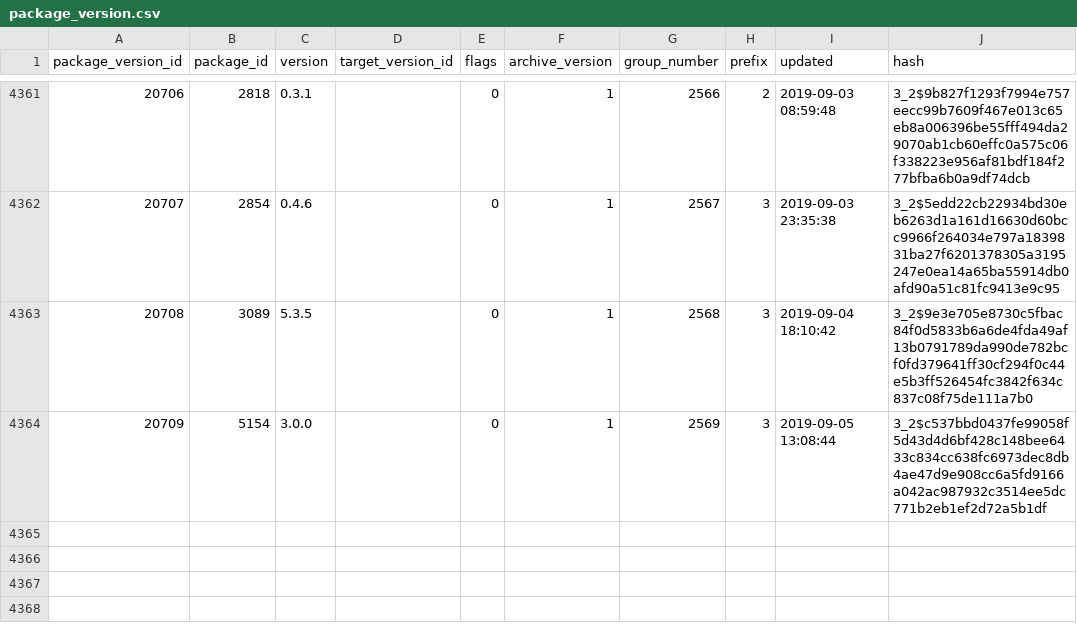
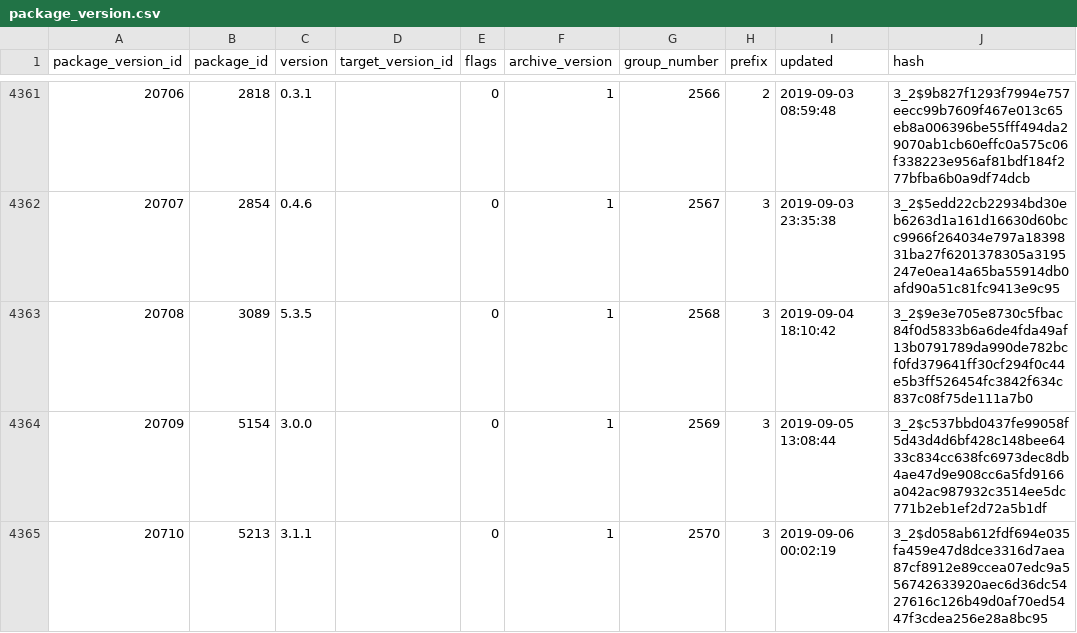
Before and after one commit to SoftwareNetwork/database, a CSV file: package_version.csv, drawn as a sheet; only a part is shown, gaps mark what is left out.

```diff
--- a/package_version.csv
+++ b/package_version.csv
@@ -4364 +4364,2 @@ package_version_id,package_id,version,target_version_id,flags,archive_version,gr
 20709,5154,3.0.0,,0,1,2569,3,2019-09-05 13:08:44,3_2$c537bbd0437fe99058f5d43d4d6bf428c148bee6433c834cc638fc6973dec8db4ae47d9e908cc6a5fd9166a042ac987932c3514ee5dc771b2eb1ef2d72a5b1df
+20710,5213,3.1.1,,0,1,2570,3,2019-09-06 00:02:19,3_2$d058ab612fdf694e035fa459e47d8dce3316d7aea87cf8912e89ccea07edc9a556742633920aec6d36dc5427616c126b49d0af70ed5447f3cdea256e28a8bc95
```
Also changed, not shown: 1 other file.
